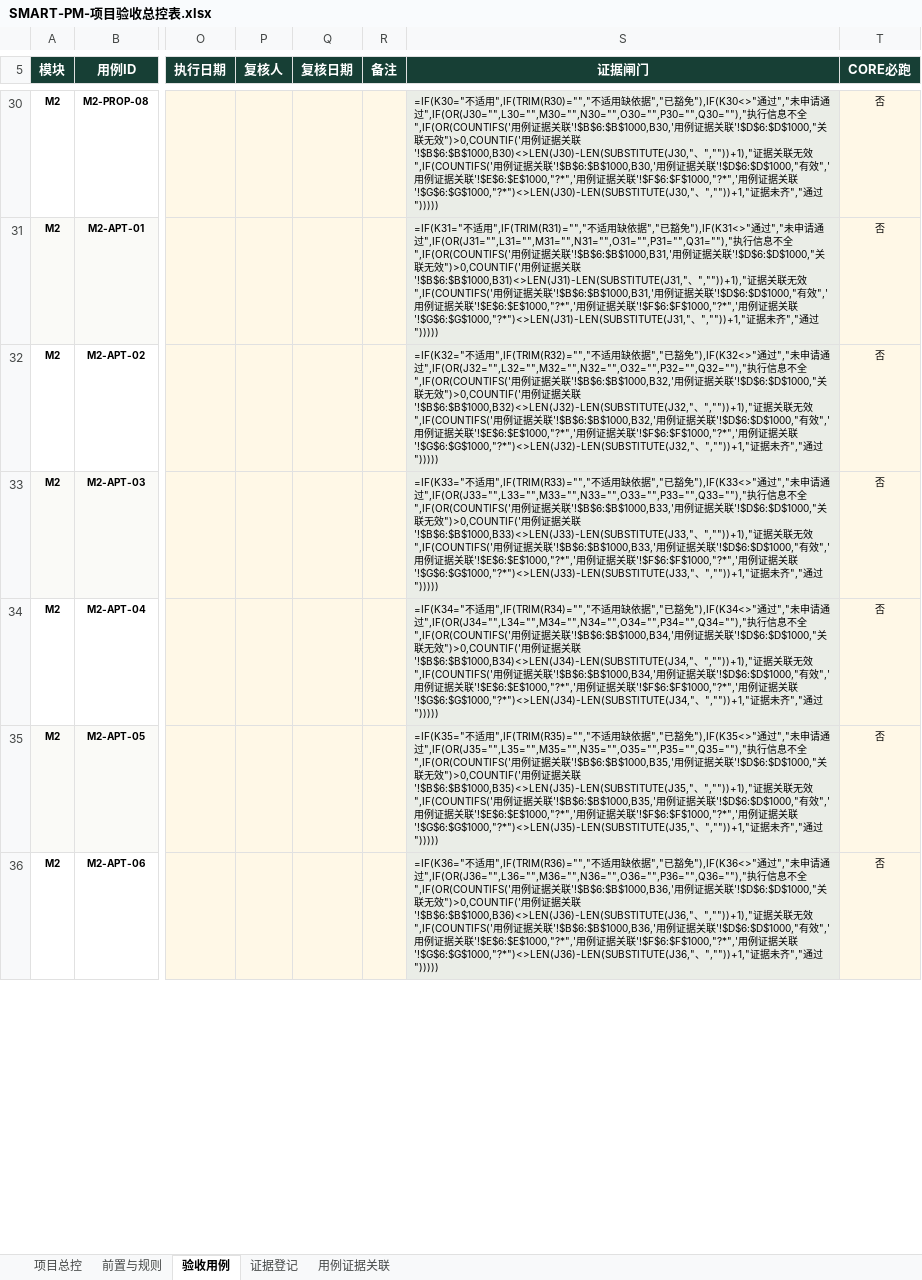
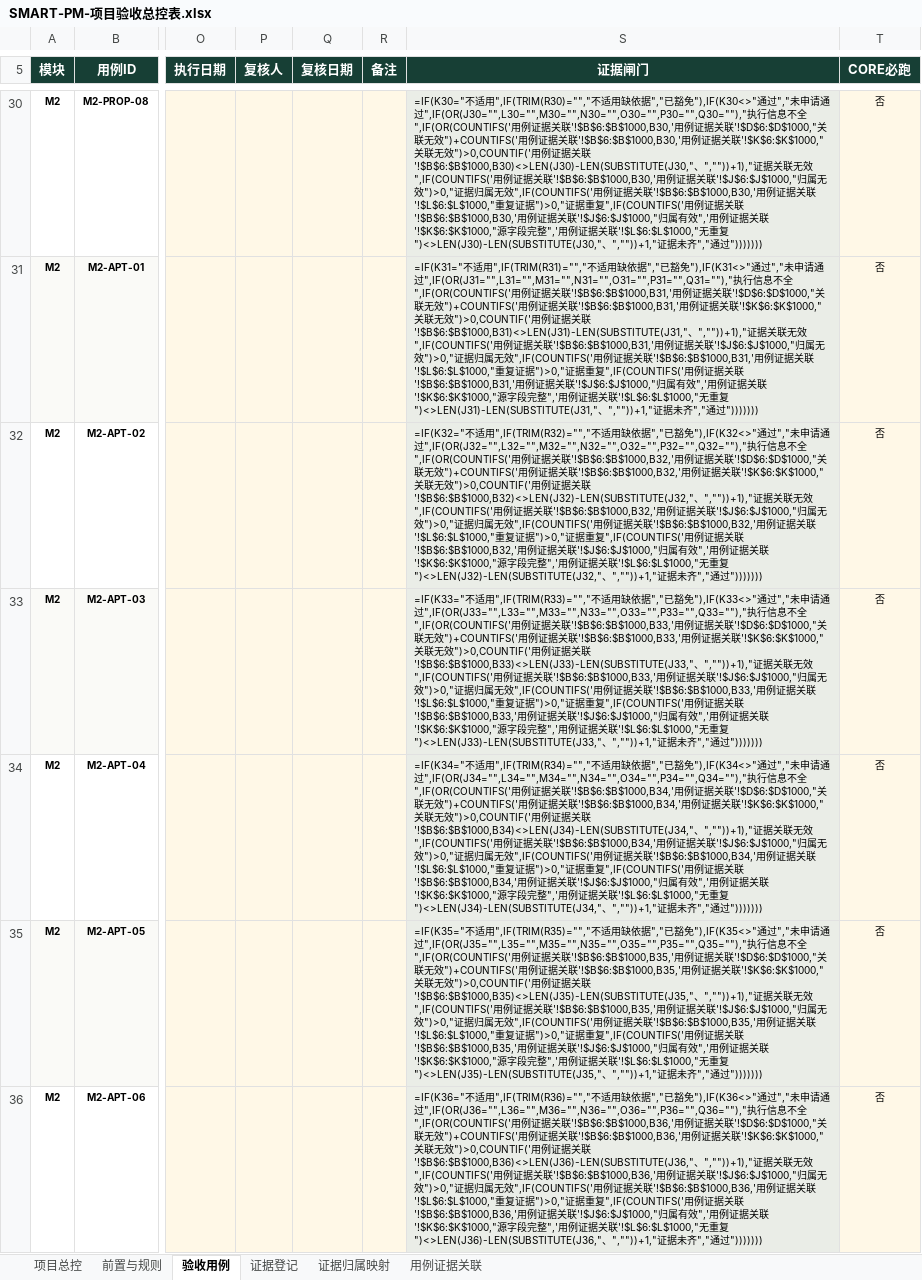
Before and after one commit to 1997dmsu-sketch/SMART-PM, an Excel workbook: docs/delivery/SMART-PM-项目验收总控表.xlsx, sheet 验收用例, drawn as a sheet; only a part is shown, gaps mark what is left out; values as stored, in another font and other column widths than the file's, no borders; formulas without a stored value are shown as written; conditional formats not drawn; the diff covers the shown part only; the diff names each change by its address in the sheet, - before the commit and + after, or states it on an @@ line.

```diff
--- a/docs/delivery/SMART-PM-项目验收总控表.xlsx (sheet 验收用例)
+++ b/docs/delivery/SMART-PM-项目验收总控表.xlsx (sheet 验收用例)
+sheet tab: 证据归属映射
-S30 (证据闸门): …无效")>0,COUNTIF('用例证据关联'!$B$6:$B$1000,B30)<>LEN(J30)-LEN(SUBSTITUTE(J30,"、",""))+1),"证据关联无效",IF(COUNTIFS('用例证据关联'!$B$6:$B$1000,B30,'用例证据关联'!$D$6:$D$1000,"有效",'用例证据关联'!$E$6:$E$1000,"?*",'用例证据关联'!$F$6:$F$1000,"?*",'用例证据关联'!$G$6:$G$1000,"?*")<>LEN(J30)-LEN(SUBSTITUTE(J30,"、",""))+1,"证据未齐","通过")))))
+S30 (证据闸门): …无效")+COUNTIFS('用例证据关联'!$B$6:$B$1000,B30,'用例证据关联'!$K$6:$K$1000,"关联无效")>0,COUNTIF('用例证据关联'!$B$6:$B$1000,B30)<>LEN(J30)-LEN(SUBSTITUTE(J30,"、",""))+1),"证据关联无效",IF(COUNTIFS('用例证据关联'!$B$6:$B$1000,B30,'用例证据关联'!$J$6:$J$1000,"归属无效")>0,"证据归属无效",IF(COUNTIFS('用例证据关联'!$B$6:$B$1000,B30,'用例证据关联'!$L$6:$L$1000,"重复证据")>0,"证据重复",IF(COUNTIFS('用例证据关联'!$B$6:$B$1000,B30,'用例证据关联'!$J$6:$J$1000,"归属有效",'用例证据关联'!$K$6:$K$1000,"源字段完整",'用例证据关联'!$L$6:$L$1000,"无重复")<>LEN(J30)-LEN(SUBSTITUTE(J30,"、",""))+1,"证据未齐","通过")))))))
-S31 (证据闸门): …无效")>0,COUNTIF('用例证据关联'!$B$6:$B$1000,B31)<>LEN(J31)-LEN(SUBSTITUTE(J31,"、",""))+1),"证据关联无效",IF(COUNTIFS('用例证据关联'!$B$6:$B$1000,B31,'用例证据关联'!$D$6:$D$1000,"有效",'用例证据关联'!$E$6:$E$1000,"?*",'用例证据关联'!$F$6:$F$1000,"?*",'用例证据关联'!$G$6:$G$1000,"?*")<>LEN(J31)-LEN(SUBSTITUTE(J31,"、",""))+1,"证据未齐","通过")))))
+S31 (证据闸门): …无效")+COUNTIFS('用例证据关联'!$B$6:$B$1000,B31,'用例证据关联'!$K$6:$K$1000,"关联无效")>0,COUNTIF('用例证据关联'!$B$6:$B$1000,B31)<>LEN(J31)-LEN(SUBSTITUTE(J31,"、",""))+1),"证据关联无效",IF(COUNTIFS('用例证据关联'!$B$6:$B$1000,B31,'用例证据关联'!$J$6:$J$1000,"归属无效")>0,"证据归属无效",IF(COUNTIFS('用例证据关联'!$B$6:$B$1000,B31,'用例证据关联'!$L$6:$L$1000,"重复证据")>0,"证据重复",IF(COUNTIFS('用例证据关联'!$B$6:$B$1000,B31,'用例证据关联'!$J$6:$J$1000,"归属有效",'用例证据关联'!$K$6:$K$1000,"源字段完整",'用例证据关联'!$L$6:$L$1000,"无重复")<>LEN(J31)-LEN(SUBSTITUTE(J31,"、",""))+1,"证据未齐","通过")))))))
-S32 (证据闸门): …无效")>0,COUNTIF('用例证据关联'!$B$6:$B$1000,B32)<>LEN(J32)-LEN(SUBSTITUTE(J32,"、",""))+1),"证据关联无效",IF(COUNTIFS('用例证据关联'!$B$6:$B$1000,B32,'用例证据关联'!$D$6:$D$1000,"有效",'用例证据关联'!$E$6:$E$1000,"?*",'用例证据关联'!$F$6:$F$1000,"?*",'用例证据关联'!$G$6:$G$1000,"?*")<>LEN(J32)-LEN(SUBSTITUTE(J32,"、",""))+1,"证据未齐","通过")))))
+S32 (证据闸门): …无效")+COUNTIFS('用例证据关联'!$B$6:$B$1000,B32,'用例证据关联'!$K$6:$K$1000,"关联无效")>0,COUNTIF('用例证据关联'!$B$6:$B$1000,B32)<>LEN(J32)-LEN(SUBSTITUTE(J32,"、",""))+1),"证据关联无效",IF(COUNTIFS('用例证据关联'!$B$6:$B$1000,B32,'用例证据关联'!$J$6:$J$1000,"归属无效")>0,"证据归属无效",IF(COUNTIFS('用例证据关联'!$B$6:$B$1000,B32,'用例证据关联'!$L$6:$L$1000,"重复证据")>0,"证据重复",IF(COUNTIFS('用例证据关联'!$B$6:$B$1000,B32,'用例证据关联'!$J$6:$J$1000,"归属有效",'用例证据关联'!$K$6:$K$1000,"源字段完整",'用例证据关联'!$L$6:$L$1000,"无重复")<>LEN(J32)-LEN(SUBSTITUTE(J32,"、",""))+1,"证据未齐","通过")))))))
-S33 (证据闸门): …无效")>0,COUNTIF('用例证据关联'!$B$6:$B$1000,B33)<>LEN(J33)-LEN(SUBSTITUTE(J33,"、",""))+1),"证据关联无效",IF(COUNTIFS('用例证据关联'!$B$6:$B$1000,B33,'用例证据关联'!$D$6:$D$1000,"有效",'用例证据关联'!$E$6:$E$1000,"?*",'用例证据关联'!$F$6:$F$1000,"?*",'用例证据关联'!$G$6:$G$1000,"?*")<>LEN(J33)-LEN(SUBSTITUTE(J33,"、",""))+1,"证据未齐","通过")))))
+S33 (证据闸门): …无效")+COUNTIFS('用例证据关联'!$B$6:$B$1000,B33,'用例证据关联'!$K$6:$K$1000,"关联无效")>0,COUNTIF('用例证据关联'!$B$6:$B$1000,B33)<>LEN(J33)-LEN(SUBSTITUTE(J33,"、",""))+1),"证据关联无效",IF(COUNTIFS('用例证据关联'!$B$6:$B$1000,B33,'用例证据关联'!$J$6:$J$1000,"归属无效")>0,"证据归属无效",IF(COUNTIFS('用例证据关联'!$B$6:$B$1000,B33,'用例证据关联'!$L$6:$L$1000,"重复证据")>0,"证据重复",IF(COUNTIFS('用例证据关联'!$B$6:$B$1000,B33,'用例证据关联'!$J$6:$J$1000,"归属有效",'用例证据关联'!$K$6:$K$1000,"源字段完整",'用例证据关联'!$L$6:$L$1000,"无重复")<>LEN(J33)-LEN(SUBSTITUTE(J33,"、",""))+1,"证据未齐","通过")))))))
-S34 (证据闸门): …无效")>0,COUNTIF('用例证据关联'!$B$6:$B$1000,B34)<>LEN(J34)-LEN(SUBSTITUTE(J34,"、",""))+1),"证据关联无效",IF(COUNTIFS('用例证据关联'!$B$6:$B$1000,B34,'用例证据关联'!$D$6:$D$1000,"有效",'用例证据关联'!$E$6:$E$1000,"?*",'用例证据关联'!$F$6:$F$1000,"?*",'用例证据关联'!$G$6:$G$1000,"?*")<>LEN(J34)-LEN(SUBSTITUTE(J34,"、",""))+1,"证据未齐","通过")))))
+S34 (证据闸门): …无效")+COUNTIFS('用例证据关联'!$B$6:$B$1000,B34,'用例证据关联'!$K$6:$K$1000,"关联无效")>0,COUNTIF('用例证据关联'!$B$6:$B$1000,B34)<>LEN(J34)-LEN(SUBSTITUTE(J34,"、",""))+1),"证据关联无效",IF(COUNTIFS('用例证据关联'!$B$6:$B$1000,B34,'用例证据关联'!$J$6:$J$1000,"归属无效")>0,"证据归属无效",IF(COUNTIFS('用例证据关联'!$B$6:$B$1000,B34,'用例证据关联'!$L$6:$L$1000,"重复证据")>0,"证据重复",IF(COUNTIFS('用例证据关联'!$B$6:$B$1000,B34,'用例证据关联'!$J$6:$J$1000,"归属有效",'用例证据关联'!$K$6:$K$1000,"源字段完整",'用例证据关联'!$L$6:$L$1000,"无重复")<>LEN(J34)-LEN(SUBSTITUTE(J34,"、",""))+1,"证据未齐","通过")))))))
-S35 (证据闸门): …无效")>0,COUNTIF('用例证据关联'!$B$6:$B$1000,B35)<>LEN(J35)-LEN(SUBSTITUTE(J35,"、",""))+1),"证据关联无效",IF(COUNTIFS('用例证据关联'!$B$6:$B$1000,B35,'用例证据关联'!$D$6:$D$1000,"有效",'用例证据关联'!$E$6:$E$1000,"?*",'用例证据关联'!$F$6:$F$1000,"?*",'用例证据关联'!$G$6:$G$1000,"?*")<>LEN(J35)-LEN(SUBSTITUTE(J35,"、",""))+1,"证据未齐","通过")))))
+S35 (证据闸门): …无效")+COUNTIFS('用例证据关联'!$B$6:$B$1000,B35,'用例证据关联'!$K$6:$K$1000,"关联无效")>0,COUNTIF('用例证据关联'!$B$6:$B$1000,B35)<>LEN(J35)-LEN(SUBSTITUTE(J35,"、",""))+1),"证据关联无效",IF(COUNTIFS('用例证据关联'!$B$6:$B$1000,B35,'用例证据关联'!$J$6:$J$1000,"归属无效")>0,"证据归属无效",IF(COUNTIFS('用例证据关联'!$B$6:$B$1000,B35,'用例证据关联'!$L$6:$L$1000,"重复证据")>0,"证据重复",IF(COUNTIFS('用例证据关联'!$B$6:$B$1000,B35,'用例证据关联'!$J$6:$J$1000,"归属有效",'用例证据关联'!$K$6:$K$1000,"源字段完整",'用例证据关联'!$L$6:$L$1000,"无重复")<>LEN(J35)-LEN(SUBSTITUTE(J35,"、",""))+1,"证据未齐","通过")))))))
-S36 (证据闸门): …无效")>0,COUNTIF('用例证据关联'!$B$6:$B$1000,B36)<>LEN(J36)-LEN(SUBSTITUTE(J36,"、",""))+1),"证据关联无效",IF(COUNTIFS('用例证据关联'!$B$6:$B$1000,B36,'用例证据关联'!$D$6:$D$1000,"有效",'用例证据关联'!$E$6:$E$1000,"?*",'用例证据关联'!$F$6:$F$1000,"?*",'用例证据关联'!$G$6:$G$1000,"?*")<>LEN(J36)-LEN(SUBSTITUTE(J36,"、",""))+1,"证据未齐","通过")))))
+S36 (证据闸门): …无效")+COUNTIFS('用例证据关联'!$B$6:$B$1000,B36,'用例证据关联'!$K$6:$K$1000,"关联无效")>0,COUNTIF('用例证据关联'!$B$6:$B$1000,B36)<>LEN(J36)-LEN(SUBSTITUTE(J36,"、",""))+1),"证据关联无效",IF(COUNTIFS('用例证据关联'!$B$6:$B$1000,B36,'用例证据关联'!$J$6:$J$1000,"归属无效")>0,"证据归属无效",IF(COUNTIFS('用例证据关联'!$B$6:$B$1000,B36,'用例证据关联'!$L$6:$L$1000,"重复证据")>0,"证据重复",IF(COUNTIFS('用例证据关联'!$B$6:$B$1000,B36,'用例证据关联'!$J$6:$J$1000,"归属有效",'用例证据关联'!$K$6:$K$1000,"源字段完整",'用例证据关联'!$L$6:$L$1000,"无重复")<>LEN(J36)-LEN(SUBSTITUTE(J36,"、",""))+1,"证据未齐","通过")))))))
```
Also changed, not shown: 121 edited cells elsewhere in this sheet, sheet 用例证据关联, sheet 项目总控, docs/delivery/CORE-01-端到端验收用例表.xlsx, docs/delivery/TEN-04-续退租交接与权限回收验收用例表.xlsx, 1 other file.
